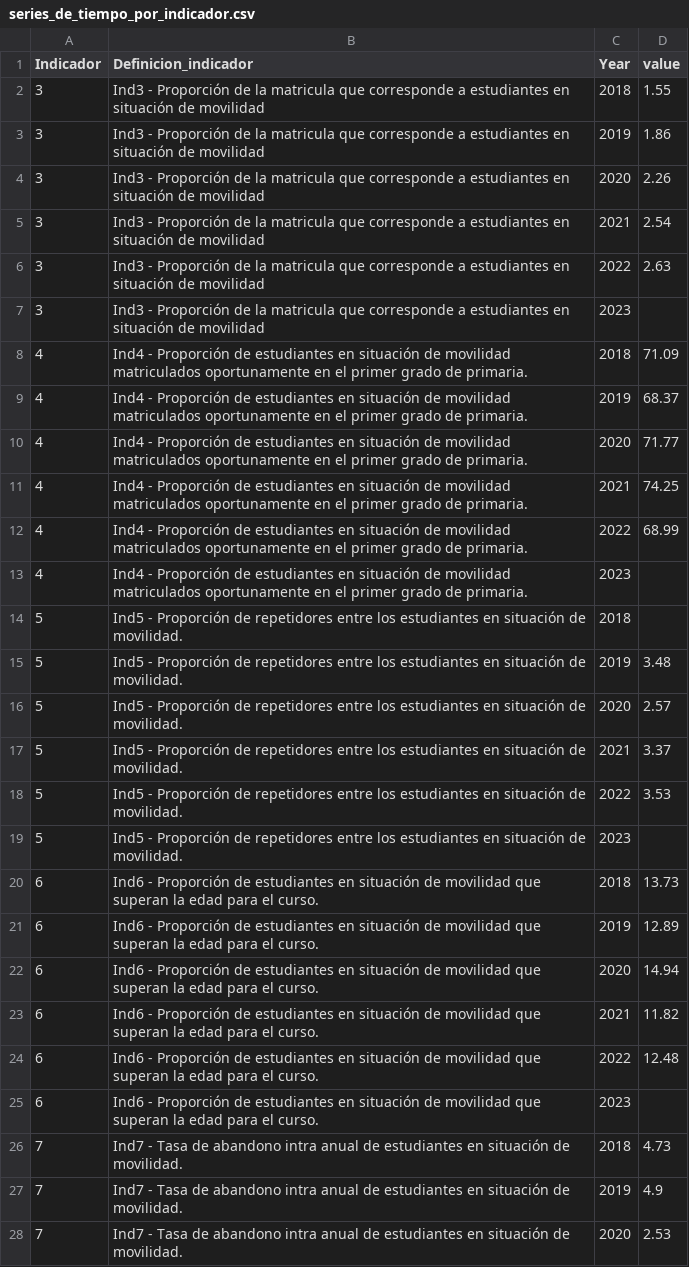
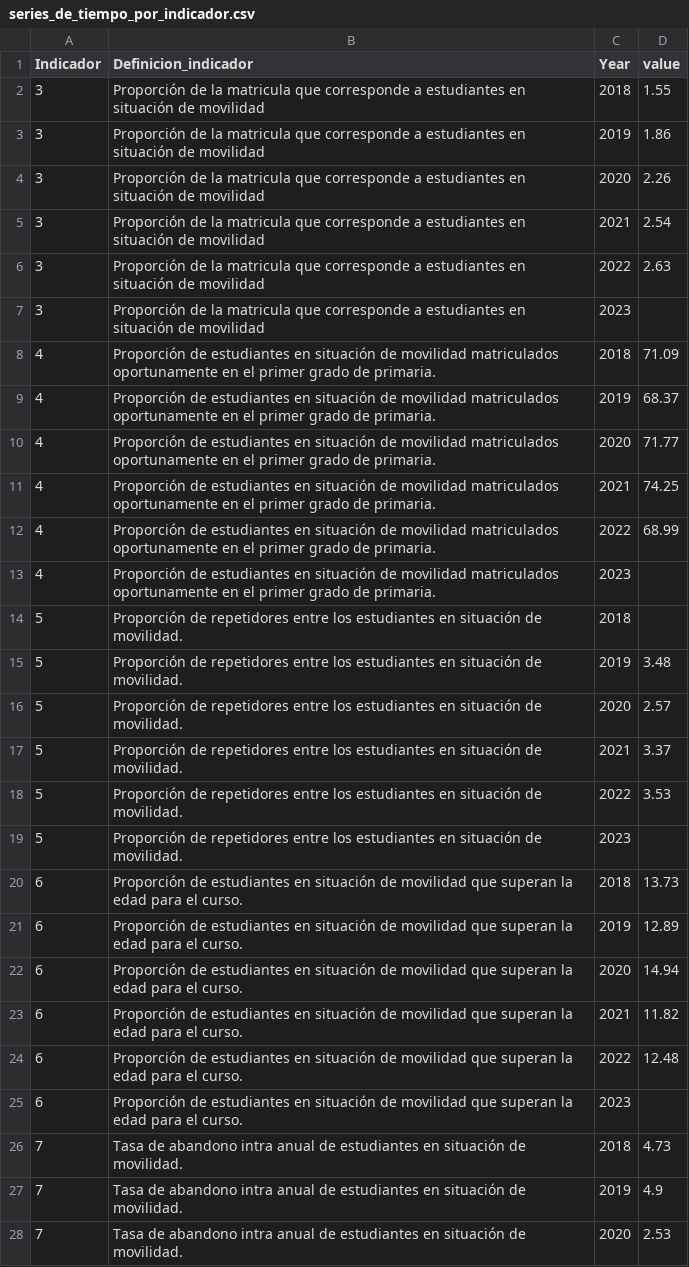
Before and after one commit to EMACUNESCO/mirada_regional, a CSV file: series_de_tiempo_por_indicador.csv, drawn as a sheet; only a part is shown; the diff covers the shown part only.

Commit message:
Add files via upload

```diff
--- a/series_de_tiempo_por_indicador.csv
+++ b/series_de_tiempo_por_indicador.csv
@@ -1,28 +1,28 @@
 Indicador,Definicion_indicador,Year,value
-3,Ind3 - Proporción de la matricula que corresponde a estudiantes en situación de movilidad,2018,1.55
-3,Ind3 - Proporción de la matricula que corresponde a estudiantes en situación de movilidad,2019,1.86
-3,Ind3 - Proporción de la matricula que corresponde a estudiantes en situación de movilidad,2020,2.26
-3,Ind3 - Proporción de la matricula que corresponde a estudiantes en situación de movilidad,2021,2.54
-3,Ind3 - Proporción de la matricula que corresponde a estudiantes en situación de movilidad,2022,2.63
-3,Ind3 - Proporción de la matricula que corresponde a estudiantes en situación de movilidad,2023,
-4,Ind4 - Proporción de estudiantes en situación de movilidad matriculados oportunamente en el primer grado de primaria.,2018,71.09
-4,Ind4 - Proporción de estudiantes en situación de movilidad matriculados oportunamente en el primer grado de primaria.,2019,68.37
-4,Ind4 - Proporción de estudiantes en situación de movilidad matriculados oportunamente en el primer grado de primaria.,2020,71.77
-4,Ind4 - Proporción de estudiantes en situación de movilidad matriculados oportunamente en el primer grado de primaria.,2021,74.25
-4,Ind4 - Proporción de estudiantes en situación de movilidad matriculados oportunamente en el primer grado de primaria.,2022,68.99
-4,Ind4 - Proporción de estudiantes en situación de movilidad matriculados oportunamente en el primer grado de primaria.,2023,
-5,Ind5 - Proporción de repetidores entre los estudiantes en situación de movilidad.,2018,
-5,Ind5 - Proporción de repetidores entre los estudiantes en situación de movilidad.,2019,3.48
-5,Ind5 - Proporción de repetidores entre los estudiantes en situación de movilidad.,2020,2.57
-5,Ind5 - Proporción de repetidores entre los estudiantes en situación de movilidad.,2021,3.37
-5,Ind5 - Proporción de repetidores entre los estudiantes en situación de movilidad.,2022,3.53
-5,Ind5 - Proporción de repetidores entre los estudiantes en situación de movilidad.,2023,
-6,Ind6 - Proporción de estudiantes en situación de movilidad que superan la edad para el curso.,2018,13.73
-6,Ind6 - Proporción de estudiantes en situación de movilidad que superan la edad para el curso.,2019,12.89
-6,Ind6 - Proporción de estudiantes en situación de movilidad que superan la edad para el curso.,2020,14.94
-6,Ind6 - Proporción de estudiantes en situación de movilidad que superan la edad para el curso.,2021,11.82
-6,Ind6 - Proporción de estudiantes en situación de movilidad que superan la edad para el curso.,2022,12.48
-6,Ind6 - Proporción de estudiantes en situación de movilidad que superan la edad para el curso.,2023,
-7,Ind7 - Tasa de abandono intra anual de estudiantes en situación de movilidad.,2018,4.73
-7,Ind7 - Tasa de abandono intra anual de estudiantes en situación de movilidad.,2019,4.9
-7,Ind7 - Tasa de abandono intra anual de estudiantes en situación de movilidad.,2020,2.53
+3,Proporción de la matricula que corresponde a estudiantes en situación de movilidad,2018,1.55
+3,Proporción de la matricula que corresponde a estudiantes en situación de movilidad,2019,1.86
+3,Proporción de la matricula que corresponde a estudiantes en situación de movilidad,2020,2.26
+3,Proporción de la matricula que corresponde a estudiantes en situación de movilidad,2021,2.54
+3,Proporción de la matricula que corresponde a estudiantes en situación de movilidad,2022,2.63
+3,Proporción de la matricula que corresponde a estudiantes en situación de movilidad,2023,
+4,Proporción de estudiantes en situación de movilidad matriculados oportunamente en el primer grado de primaria.,2018,71.09
+4,Proporción de estudiantes en situación de movilidad matriculados oportunamente en el primer grado de primaria.,2019,68.37
+4,Proporción de estudiantes en situación de movilidad matriculados oportunamente en el primer grado de primaria.,2020,71.77
+4,Proporción de estudiantes en situación de movilidad matriculados oportunamente en el primer grado de primaria.,2021,74.25
+4,Proporción de estudiantes en situación de movilidad matriculados oportunamente en el primer grado de primaria.,2022,68.99
+4,Proporción de estudiantes en situación de movilidad matriculados oportunamente en el primer grado de primaria.,2023,
+5,Proporción de repetidores entre los estudiantes en situación de movilidad.,2018,
+5,Proporción de repetidores entre los estudiantes en situación de movilidad.,2019,3.48
+5,Proporción de repetidores entre los estudiantes en situación de movilidad.,2020,2.57
+5,Proporción de repetidores entre los estudiantes en situación de movilidad.,2021,3.37
+5,Proporción de repetidores entre los estudiantes en situación de movilidad.,2022,3.53
+5,Proporción de repetidores entre los estudiantes en situación de movilidad.,2023,
+6,Proporción de estudiantes en situación de movilidad que superan la edad para el curso.,2018,13.73
+6,Proporción de estudiantes en situación de movilidad que superan la edad para el curso.,2019,12.89
+6,Proporción de estudiantes en situación de movilidad que superan la edad para el curso.,2020,14.94
+6,Proporción de estudiantes en situación de movilidad que superan la edad para el curso.,2021,11.82
+6,Proporción de estudiantes en situación de movilidad que superan la edad para el curso.,2022,12.48
+6,Proporción de estudiantes en situación de movilidad que superan la edad para el curso.,2023,
+7,Tasa de abandono intra anual de estudiantes en situación de movilidad.,2018,4.73
+7,Tasa de abandono intra anual de estudiantes en situación de movilidad.,2019,4.9
+7,Tasa de abandono intra anual de estudiantes en situación de movilidad.,2020,2.53
```
Also changed, not shown: 9 edited cells elsewhere in this file.
